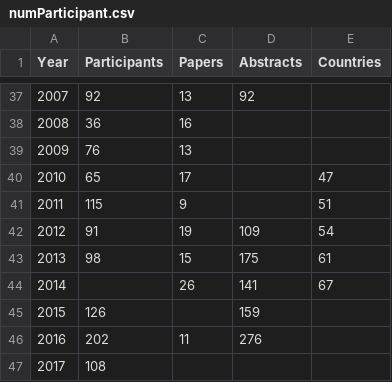
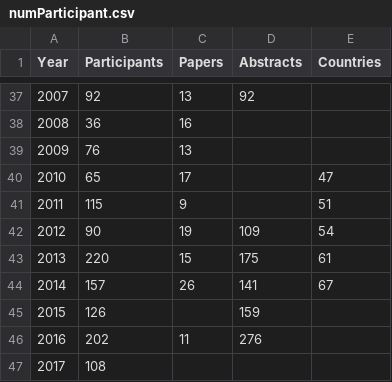
Before and after one commit to gher-uliege/Liege-Colloquium-on-Ocean-Dynamics, a CSV file: data/numParticipant.csv, drawn as a sheet; only a part is shown, gaps mark what is left out.

Commit message:
updated participants num

```diff
--- a/data/numParticipant.csv
+++ b/data/numParticipant.csv
@@ -41,5 +41,5 @@ Year, Participants, Papers, Abstracts, Countries
 2011, 115, 9, , 51
-2012, 91, 19, 109, 54
-2013, 98, 15, 175, 61
-2014, , 26, 141, 67
+2012, 90, 19, 109, 54
+2013, 220, 15, 175, 61
+2014, 157, 26, 141, 67
 2015, 126, , 159,
```
